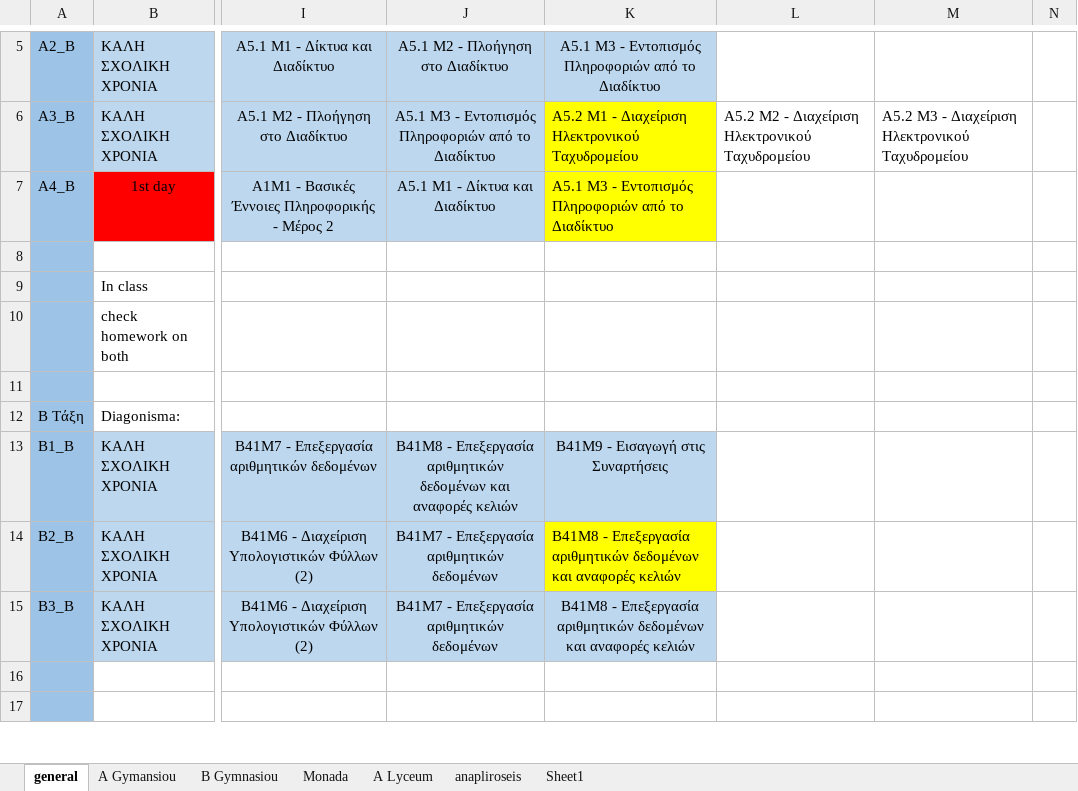
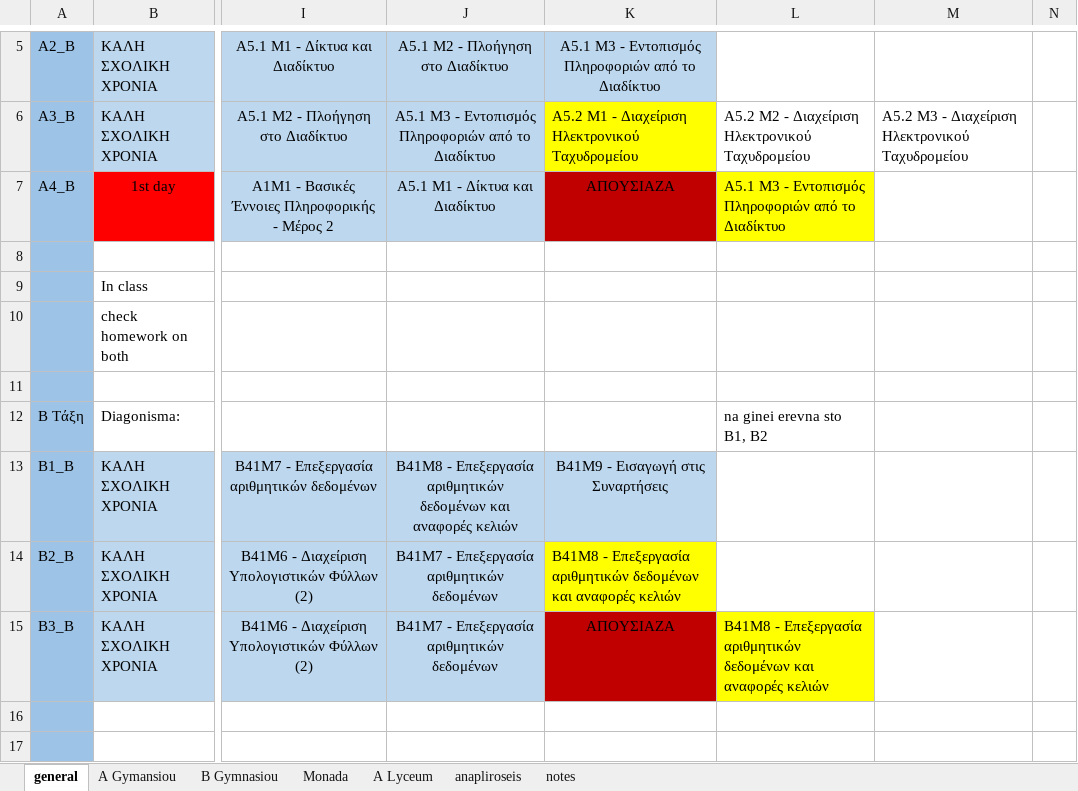
Before and after one commit to aristos32/education, an Excel workbook: schools-presentations/A Semester - Programmatismos.xlsx, sheet general, drawn as a sheet; only a part is shown, gaps mark what is left out; values as stored, in another font and other column widths than the file's, no borders; the diff names each change by its address in the sheet, - before the commit and + after, or states it on an @@ line.

```diff
--- a/schools-presentations/A Semester - Programmatismos.xlsx (sheet general)
+++ b/schools-presentations/A Semester - Programmatismos.xlsx (sheet general)
-sheet tab: Sheet1
+sheet tab: notes
-K7: A5.1 Μ3 - Εντοπισμός Πληροφοριών από το Διαδίκτυο
+K7: ΑΠΟΥΣΙΑΖΑ
@@ K7 fill: #FFFF00 → #C00000, alignment: left → center @@
-L7: (empty)
+L7: A5.1 Μ3 - Εντοπισμός Πληροφοριών από το Διαδίκτυο
-L7 fill: none
+L7 fill: #FFFF00
-L12: (empty)
+L12: na ginei erevna sto B1, B2
-K15: B41M8 - Επεξεργασία αριθμητικών δεδομένων και αναφορές κελιών
+K15: ΑΠΟΥΣΙΑΖΑ
-K15 fill: #BDD7EE
+K15 fill: #C00000
-L15: (empty)
+L15: B41M8 - Επεξεργασία αριθμητικών δεδομένων και αναφορές κελιών
-L15 fill: none
+L15 fill: #FFFF00
```
Also changed, not shown: 1 other file.
